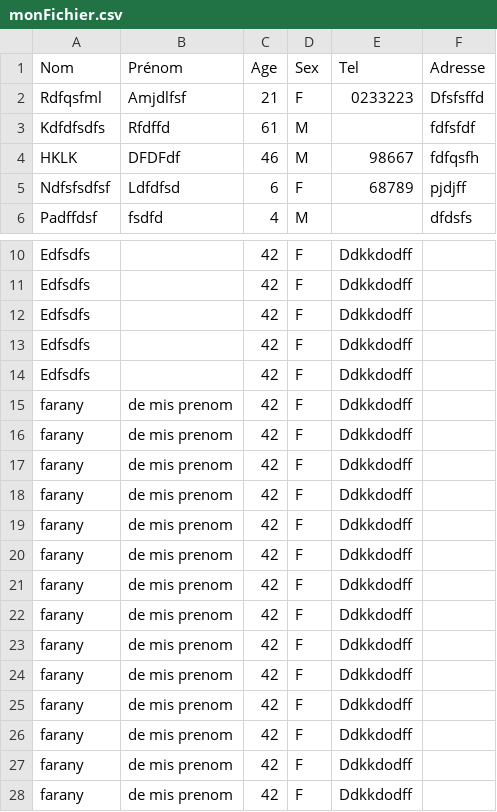
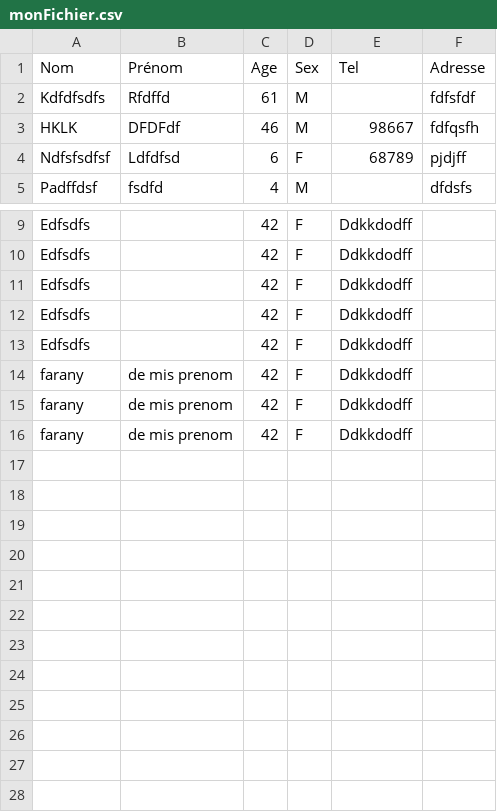
Before and after one commit to Mampionona33/Tp_php, a CSV file: csv/monFichier.csv, drawn as a sheet; only a part is shown, gaps mark what is left out; the shorter side is filled out with more unchanged rows.

```diff
--- a/csv/monFichier.csv
+++ b/csv/monFichier.csv
@@ -1,3 +1,2 @@
 Nom;Prénom;Age;Sex;Tel;Adresse
-Rdfqsfml;Amjdlfsf;21;F;0233223;Dfsfsffd
 Kdfdfsdfs;Rfdffd;61;M;;fdfsfdf
@@ -14,14 +13,2 @@ Edfsdfs;;42;F;Ddkkdodff
 Edfsdfs;;42;F;Ddkkdodff
-farany;de mis prenom;42;F;Ddkkdodff
-farany;de mis prenom;42;F;Ddkkdodff
-farany;de mis prenom;42;F;Ddkkdodff
-farany;de mis prenom;42;F;Ddkkdodff
-farany;de mis prenom;42;F;Ddkkdodff
-farany;de mis prenom;42;F;Ddkkdodff
-farany;de mis prenom;42;F;Ddkkdodff
-farany;de mis prenom;42;F;Ddkkdodff
-farany;de mis prenom;42;F;Ddkkdodff
-farany;de mis prenom;42;F;Ddkkdodff
-farany;de mis prenom;42;F;Ddkkdodff
-farany;de mis prenom;42;F;Ddkkdodff
 farany;de mis prenom;42;F;Ddkkdodff
```
Also changed, not shown: 22 other files.
